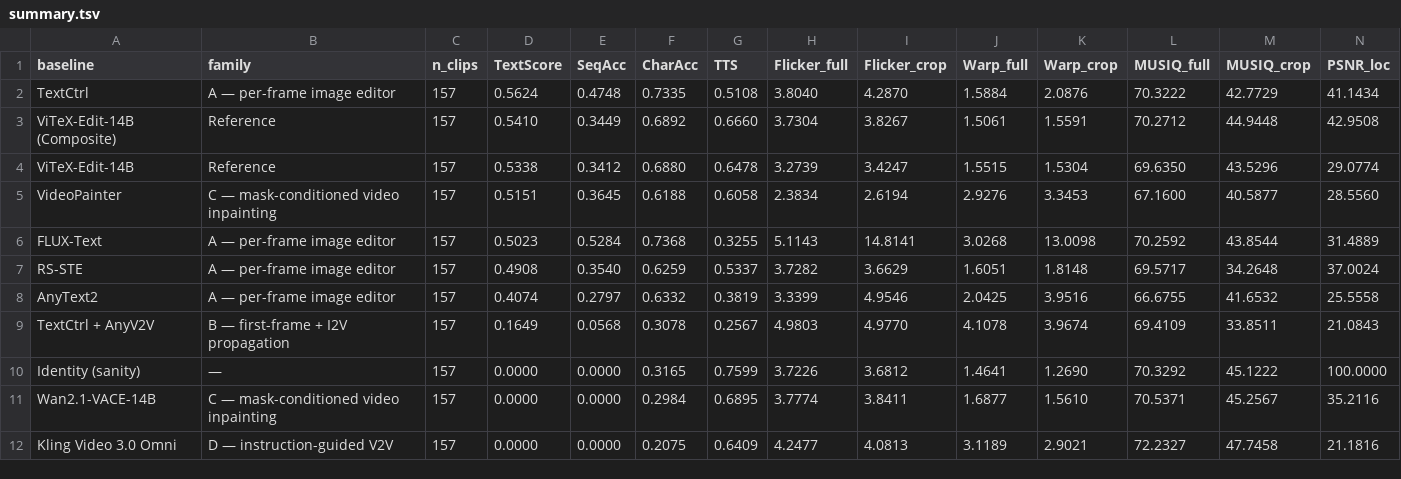
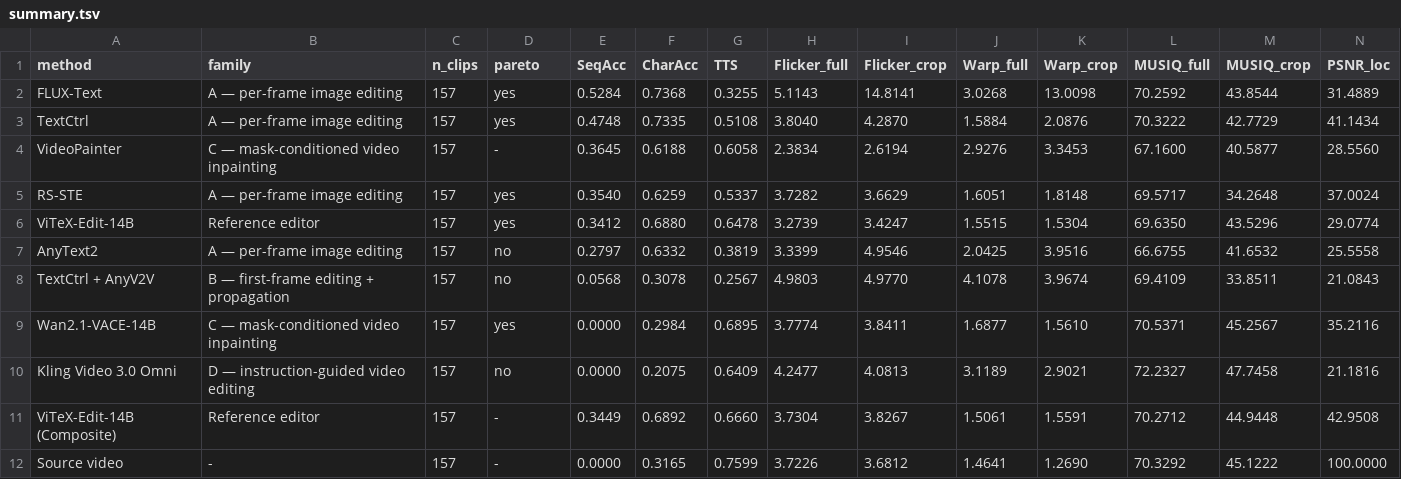
Before and after one commit to taco-group/ViTeX-Bench, a TSV file: results/summary.tsv, drawn as a sheet; only a part is shown; removed rows and columns are numbered as before the commit, all else as after; rows hold the shown columns only; the diff names each change by its address in the sheet, - before the commit and + after, or states it on an @@ line.

```diff
--- a/results/summary.tsv
+++ b/results/summary.tsv
-A1: baseline
+A1: method
-D1: TextScore
+D1: pareto
+row 2: FLUX-Text | A — per-frame image editing | 157 | yes | 0.5284 | 0.7368 | 0.3255 | 5.1143 | 14.8141 | 3.0268 | 13.0098 | 70.2592 | 43.8544 | 31.4889
-B3 (family): A — per-frame image editor
+B3 (family): A — per-frame image editing
-D3 (pareto): 0.5624
+D3 (pareto): yes
-row 3: ViTeX-Edit-14B (Composite) | Reference | 157 | 0.5410 | 0.3449 | 0.6892 | 0.6660 | 3.7304 | 3.8267 | 1.5061 | 1.5591 | 70.2712 | 44.9448 | 42.9508
-row 4: ViTeX-Edit-14B | Reference | 157 | 0.5338 | 0.3412 | 0.6880 | 0.6478 | 3.2739 | 3.4247 | 1.5515 | 1.5304 | 69.6350 | 43.5296 | 29.0774
-D4 (pareto): 0.5151
+D4 (pareto): -
-row 6: FLUX-Text | A — per-frame image editor | 157 | 0.5023 | 0.5284 | 0.7368 | 0.3255 | 5.1143 | 14.8141 | 3.0268 | 13.0098 | 70.2592 | 43.8544 | 31.4889
-B5 (family): A — per-frame image editor
+B5 (family): A — per-frame image editing
-D5 (pareto): 0.4908
+D5 (pareto): yes
+row 6: ViTeX-Edit-14B | Reference editor | 157 | yes | 0.3412 | 0.6880 | 0.6478 | 3.2739 | 3.4247 | 1.5515 | 1.5304 | 69.6350 | 43.5296 | 29.0774
-B7 (family): A — per-frame image editor
+B7 (family): A — per-frame image editing
-D7 (pareto): 0.4074
+D7 (pareto): no
-B8 (family): B — first-frame + I2V propagation
+B8 (family): B — first-frame editing + propagation
-D8 (pareto): 0.1649
+D8 (pareto): no
-row 10: Identity (sanity) | — | 157 | 0.0000 | 0.0000 | 0.3165 | 0.7599 | 3.7226 | 3.6812 | 1.4641 | 1.2690 | 70.3292 | 45.1222 | 100.0000
-D9 (pareto): 0.0000
+D9 (pareto): yes
-B10 (family): D — instruction-guided V2V
+B10 (family): D — instruction-guided video editing
-D10 (pareto): 0.0000
+D10 (pareto): no
+row 11: ViTeX-Edit-14B (Composite) | Reference editor | 157 | - | 0.3449 | 0.6892 | 0.6660 | 3.7304 | 3.8267 | 1.5061 | 1.5591 | 70.2712 | 44.9448 | 42.9508
+row 12: Source video | - | 157 | - | 0.0000 | 0.3165 | 0.7599 | 3.7226 | 3.6812 | 1.4641 | 1.2690 | 70.3292 | 45.1222 | 100.0000
```
Also changed, not shown: 13 other files.
